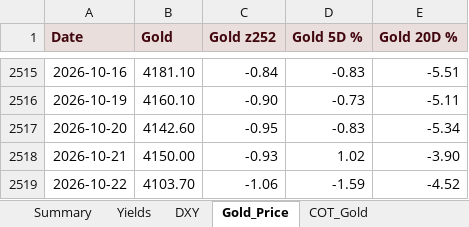
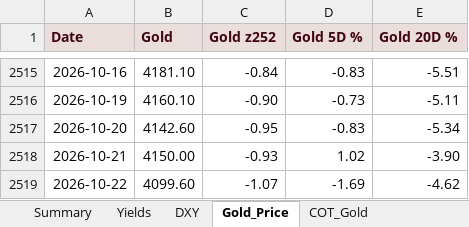
Before and after one commit to velourofficialdev/macro-data, an Excel workbook: docs/Macro_Dashboard.xlsx, sheet Gold_Price, drawn as a sheet; only a part is shown, gaps mark what is left out; values as stored, in another font and other column widths than the file's, no borders; the diff names each change by its address in the sheet, - before the commit and + after, or states it on an @@ line.

```diff
--- a/docs/Macro_Dashboard.xlsx (sheet Gold_Price)
+++ b/docs/Macro_Dashboard.xlsx (sheet Gold_Price)
-B2519 (Gold): 4103.70
+B2519 (Gold): 4099.60
-C2519 (Gold z252): -1.06
+C2519 (Gold z252): -1.07
-D2519 (Gold 5D %): -1.59
+D2519 (Gold 5D %): -1.69
-E2519 (Gold 20D %): -4.52
+E2519 (Gold 20D %): -4.62
```
Also changed, not shown: sheet Summary, sheet DXY, 5 other files.
